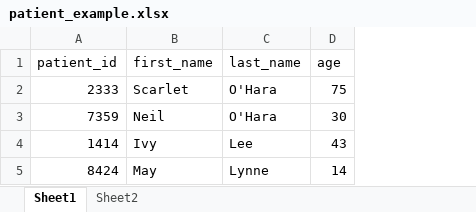
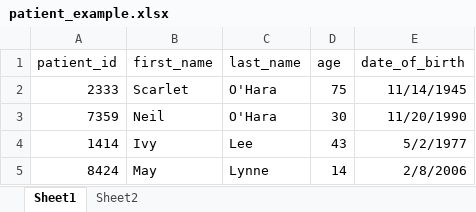
Before and after one commit to laderast/r_bootcamp_ohsu, an Excel workbook: part5/data/patient_example.xlsx, sheet Sheet1, drawn as a sheet; values as stored, in another font and other column widths than the file's, no borders; the diff names each change by its address in the sheet, - before the commit and + after, or states it on an @@ line.

```diff
--- a/part5/data/patient_example.xlsx (sheet Sheet1)
+++ b/part5/data/patient_example.xlsx (sheet Sheet1)
+column E (date_of_birth), rows 2-5: 11/14/1945 | 11/20/1990 | 5/2/1977 | 2/8/2006
```
Also changed, not shown: 5 other files.
